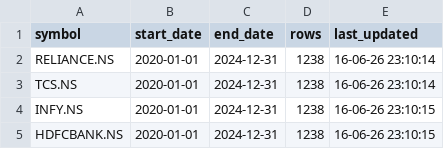
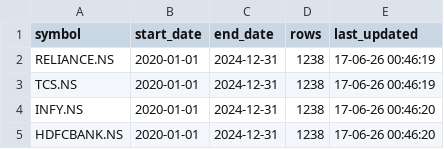
Before and after one commit to hasteegajera04/AlphaForge, a CSV file: data/metadata.csv, drawn as a sheet.

```diff
--- a/data/metadata.csv
+++ b/data/metadata.csv
@@ -1,5 +1,5 @@
 symbol,start_date,end_date,rows,last_updated
-RELIANCE.NS,2020-01-01,2024-12-31,1238,16-06-26 23:10:14
-TCS.NS,2020-01-01,2024-12-31,1238,16-06-26 23:10:14
-INFY.NS,2020-01-01,2024-12-31,1238,16-06-26 23:10:15
-HDFCBANK.NS,2020-01-01,2024-12-31,1238,16-06-26 23:10:15
+RELIANCE.NS,2020-01-01,2024-12-31,1238,17-06-26 00:46:19
+TCS.NS,2020-01-01,2024-12-31,1238,17-06-26 00:46:19
+INFY.NS,2020-01-01,2024-12-31,1238,17-06-26 00:46:20
+HDFCBANK.NS,2020-01-01,2024-12-31,1238,17-06-26 00:46:20
```
Also changed, not shown: data/raw/HDFCBANK.NS.csv, data/raw/INFY.NS.csv, 16 other files.
